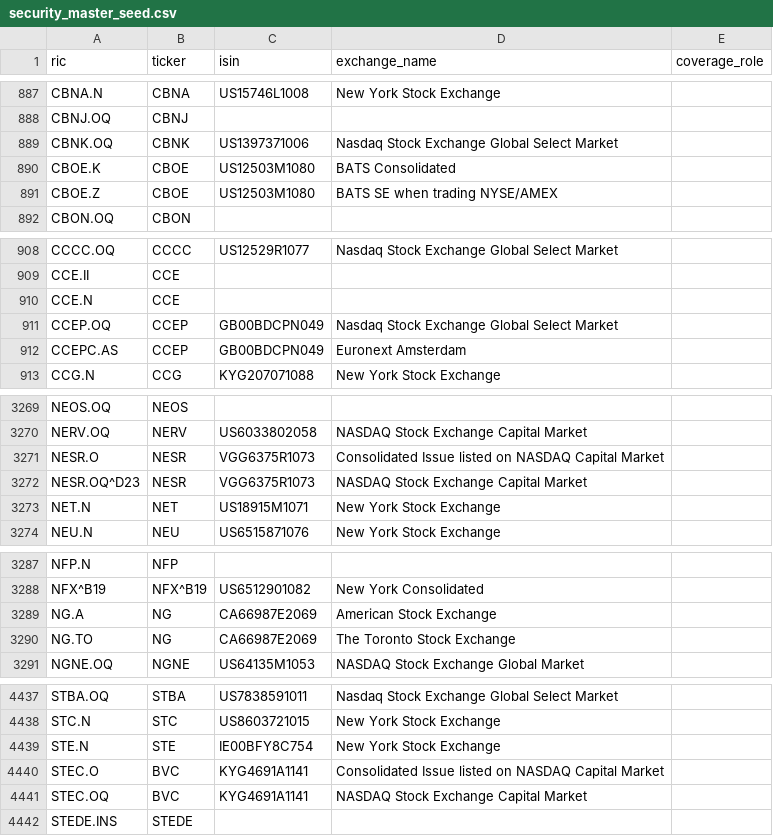
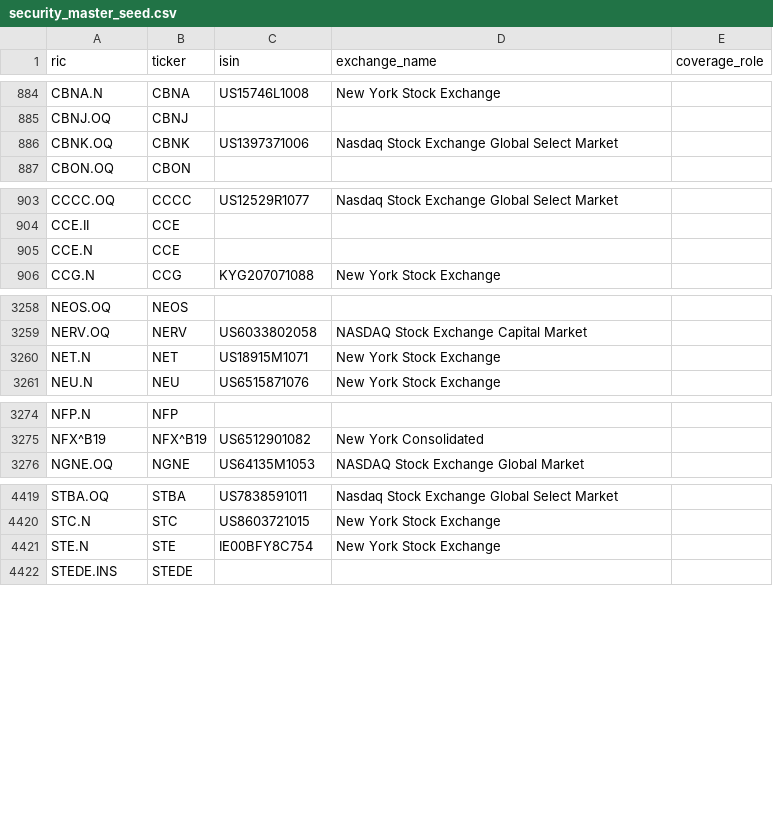
Before and after one commit to luckytigre/ceiora-risk, a CSV file: data/reference/security_master_seed.csv, drawn as a sheet; only a part is shown, gaps mark what is left out; the diff covers the shown part only; the diff names each change by its address in the sheet, - before the commit and + after, or states it on an @@ line.

```diff
--- a/data/reference/security_master_seed.csv
+++ b/data/reference/security_master_seed.csv
-row 890: CBOE.K | CBOE | US12503M1080 | BATS Consolidated
-row 891: CBOE.Z | CBOE | US12503M1080 | BATS SE when trading NYSE/AMEX
-row 911: CCEP.OQ | CCEP | GB00BDCPN049 | Nasdaq Stock Exchange Global Select Market
-row 912: CCEPC.AS | CCEP | GB00BDCPN049 | Euronext Amsterdam
-row 3271: NESR.O | NESR | VGG6375R1073 | Consolidated Issue listed on NASDAQ Capital Market
-row 3272: NESR.OQ^D23 | NESR | VGG6375R1073 | NASDAQ Stock Exchange Capital Market
-row 3289: NG.A | NG | CA66987E2069 | American Stock Exchange
-row 3290: NG.TO | NG | CA66987E2069 | The Toronto Stock Exchange
-row 4440: STEC.O | BVC | KYG4691A1141 | Consolidated Issue listed on NASDAQ Capital Market
-row 4441: STEC.OQ | BVC | KYG4691A1141 | NASDAQ Stock Exchange Capital Market
```
Also changed, not shown: 12 removed rows elsewhere in this file.
